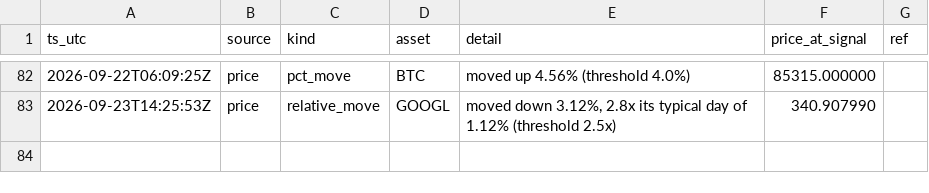
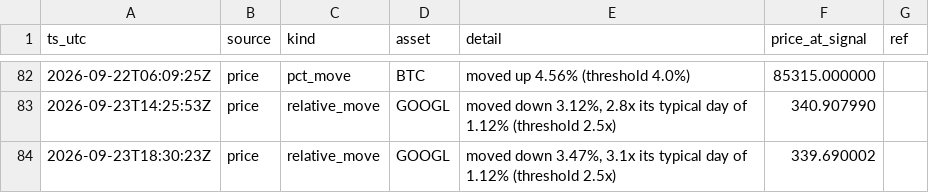
Before and after one commit to romegalv/market-watcher, a CSV file: signals.csv, drawn as a sheet; only a part is shown, gaps mark what is left out.

Commit message:
signals: 2026-09-23T18:30Z

```diff
--- a/signals.csv
+++ b/signals.csv
@@ -83 +83,2 @@ ts_utc,source,kind,asset,detail,price_at_signal,ref
 2026-09-23T14:25:53Z,price,relative_move,GOOGL,"moved down 3.12%, 2.8x its typical day of 1.12% (threshold 2.5x)",340.907990,
+2026-09-23T18:30:23Z,price,relative_move,GOOGL,"moved down 3.47%, 3.1x its typical day of 1.12% (threshold 2.5x)",339.690002,
```
Also changed, not shown: 1 other file.
